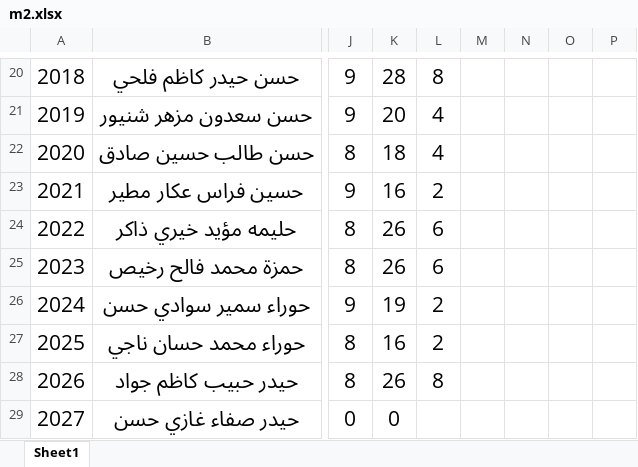
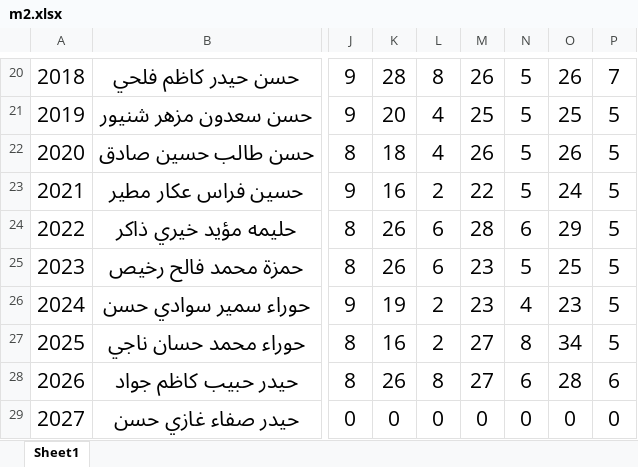
Before and after one commit to AhmedAldulaimi96/student-results, an Excel workbook: m2.xlsx, sheet Sheet1, drawn as a sheet; only a part is shown, gaps mark what is left out; values as stored, in another font and other column widths than the file's, no borders; the diff covers the shown part only; the diff names each change by its address in the sheet, - before the commit and + after, or states it on an @@ line.

```diff
--- a/m2.xlsx (sheet Sheet1)
+++ b/m2.xlsx (sheet Sheet1)
-M20: (empty)
+M20: 26
-N20:N23: (empty)
+N20:N23: 5
-O20: (empty)
+O20: 26
-P20: (empty)
+P20: 7
-M21: (empty)
+M21: 25
-O21: (empty)
+O21: 25
-P21:P27: (empty)
+P21:P27: 5
-M22: (empty)
+M22: 26
-O22: (empty)
+O22: 26
-M23: (empty)
+M23: 22
-O23: (empty)
+O23: 24
-M24: (empty)
+M24: 28
-N24: (empty)
+N24: 6
-O24: (empty)
+O24: 29
-M25:M26: (empty)
+M25:M26: 23
-N25: (empty)
+N25: 5
-O25: (empty)
+O25: 25
-N26: (empty)
+N26: 4
-O26: (empty)
+O26: 23
-M27:M28: (empty)
+M27:M28: 27
-N27: (empty)
+N27: 8
-O27: (empty)
+O27: 34
-N28: (empty)
+N28: 6
-O28: (empty)
+O28: 28
-P28: (empty)
+P28: 6
-L29: (empty)
+L29: 0
-M29: (empty)
+M29: 0
-N29: (empty)
+N29: 0
-O29: (empty)
+O29: 0
-P29: (empty)
+P29: 0
```
Also changed, not shown: 452 edited cells elsewhere in this sheet.
